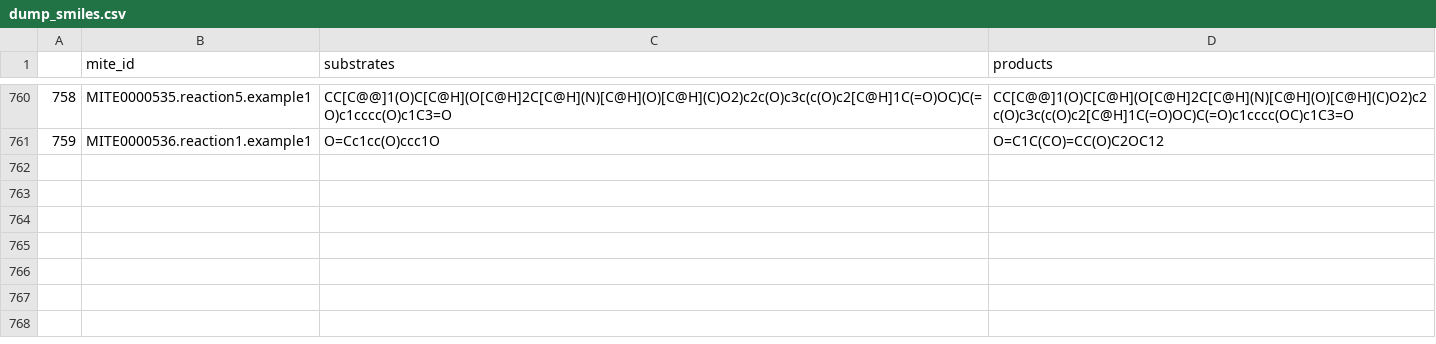
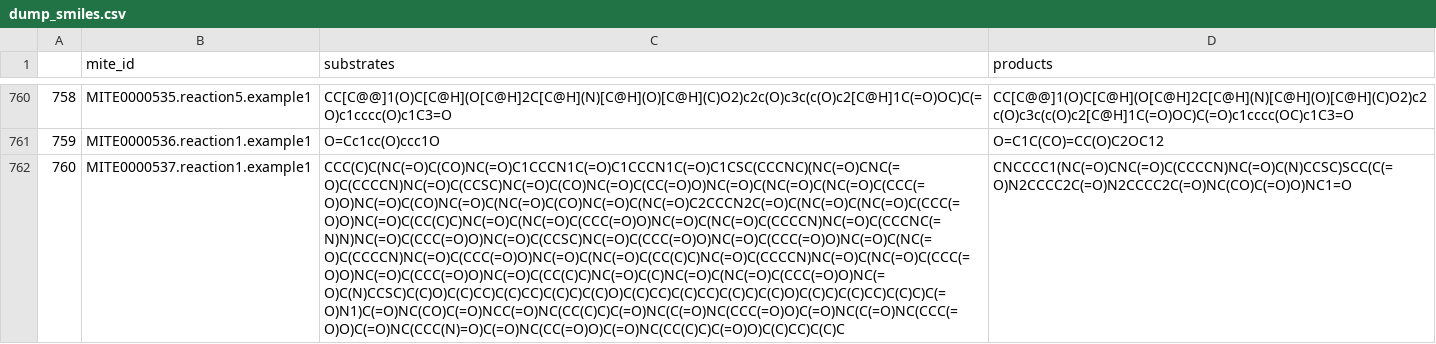
Before and after one commit to mite-standard/mite_data, a CSV file: mite_data/metadata/dump_smiles.csv, drawn as a sheet; only a part is shown, gaps mark what is left out; the diff names each change by its address in the sheet, - before the commit and + after, or states it on an @@ line.

```diff
--- a/mite_data/metadata/dump_smiles.csv
+++ b/mite_data/metadata/dump_smiles.csv
+row 762: 760 | MITE0000537.reaction1.example1 | CCC(C)C(NC(=O)C(CO)NC(=O)C1CCCN1C(=O)C1CCCN1C(=O)C1CSC(CCCNC)(NC(=O)CNC(=O)C(CCCCN)NC(=O)C(CCSC)NC(=O)C(CO)NC(=O)C(CC(=O)O)NC(=O)C(NC(=O)C(NC(=O)C(CCC(=O)O)NC(=O)C(CO)NC(=O)C(NC(=O)C(CO)NC(=O)C(NC(=O)C2CCCN2C(=O)C(NC(=O)C(NC(=O)C(CCC(=O)O)NC(=O)C(CC(C)C)NC(=O)C(NC(=O)C(CCC(=O)O)NC(=O)C(NC(=O)C(CCCCN)NC(=O)C(CCCNC(=N)N)NC(=O)C(CCC(=O)O)NC(=O)C(CCSC)NC(=O)C(CCC(=O)O)NC(=O)C(CCC(=O)O)NC(=O)C(NC(=O)C(CCCCN)NC(=O)C(CCC(=O)O)NC(=O)C(NC(=O)C(CC(C)C)NC(=O)C(CCCCN)NC(=O)C(NC(=O)C(CCC(=O)O)NC(=O)C(CCC(=O)O)NC(=O)C(CC(C)C)NC(=O)C(C)NC(=O)C(NC(=O)C(CCC(=O)O)NC(=O)C(N)CCSC)C(C)O)C(C)CC)C(C)CC)C(C)C)C(C)O)C(C)CC)C(C)CC)C(C)C)C(C)O)C(C)C)C(C)CC)C(C)C)C(=O)N1)C(=O)NC(CO)C(=O)NCC(=O)NC(CC(C)C)C(=O)NC(C(=O)NC(CCC(=O)O)C(=O)NC(C(=O)NC(CCC(=O)O)C(=O)NC(CCC(N)=O)C(=O)NC(CC(=O)O)C(=O)NC(CC(C)C)C(=O)O)C(C)CC)C(C)C | CNCCCC1(NC(=O)CNC(=O)C(CCCCN)NC(=O)C(N)CCSC)SCC(C(=O)N2CCCC2C(=O)N2CCCC2C(=O)NC(CO)C(=O)O)NC1=O
```
Also changed, not shown: mite_data/metadata/dump_smarts.csv, mite_data/metadata/mite_prot_accessions.csv, 5 other files.
